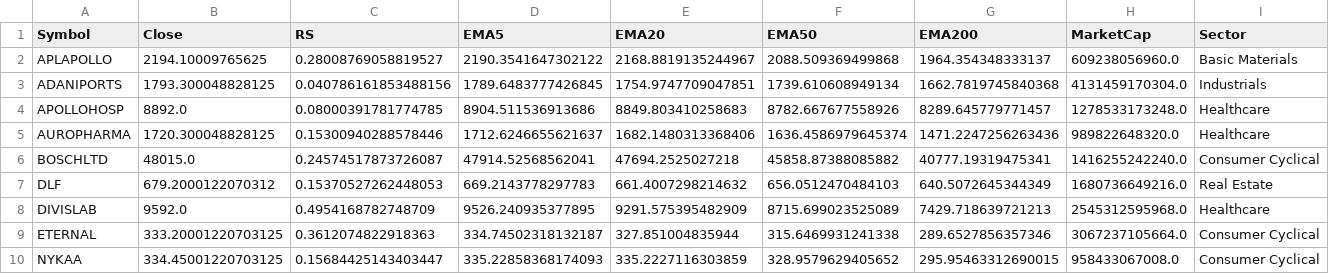
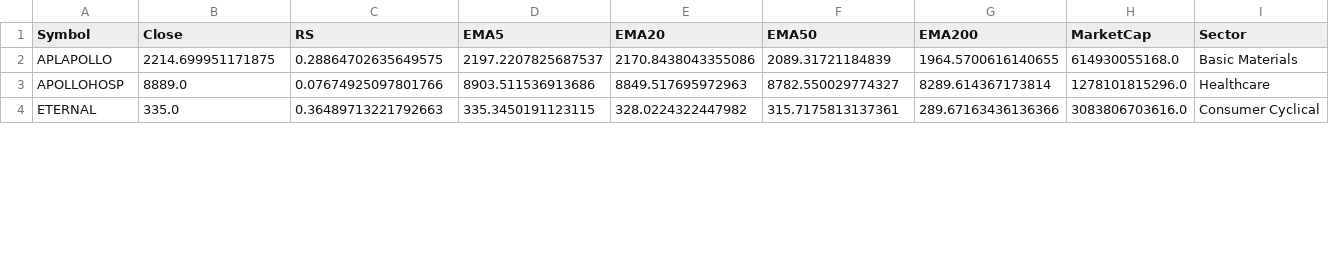
Before and after one commit to manimaran-1/Stock_Scanner, a CSV file: all_stocks_filtered.csv, drawn as a sheet; only a part is shown; the diff covers the shown part only.

```diff
--- a/all_stocks_filtered.csv
+++ b/all_stocks_filtered.csv
@@ -1,10 +1,4 @@
 Symbol,Close,RS,EMA5,EMA20,EMA50,EMA200,MarketCap,Sector
-APLAPOLLO,2194.10009765625,0.28008769058819527,2190.3541647302122,2168.8819135244967,2088.509369499868,1964.354348333137,609238056960.0,Basic Materials
-ADANIPORTS,1793.300048828125,0.040786161853488156,1789.6483777426845,1754.9747709047851,1739.610608949134,1662.7819745840368,4131459170304.0,Industrials
-APOLLOHOSP,8892.0,0.08000391781774785,8904.511536913686,8849.803410258683,8782.667677558926,8289.645779771457,1278533173248.0,Healthcare
-AUROPHARMA,1720.300048828125,0.15300940288578446,1712.6246655621637,1682.1480313368406,1636.4586979645374,1471.2247256263436,989822648320.0,Healthcare
-BOSCHLTD,48015.0,0.24574517873726087,47914.52568562041,47694.2525027218,45858.87388085882,40777.19319475341,1416255242240.0,Consumer Cyclical
-DLF,679.2000122070312,0.15370527262448053,669.2143778297783,661.4007298214632,656.0512470484103,640.5072645344349,1680736649216.0,Real Estate
-DIVISLAB,9592.0,0.4954168782748709,9526.240935377895,9291.575395482909,8715.699023525089,7429.718639721213,2545312595968.0,Healthcare
-ETERNAL,333.20001220703125,0.3612074822918363,334.74502318132187,327.851004835944,315.6469931241338,289.6527856357346,3067237105664.0,Consumer Cyclical
-NYKAA,334.45001220703125,0.15684425143403447,335.22858368174093,335.2227116303859,328.9579629405652,295.95463312690015,958433067008.0,Consumer Cyclical
+APLAPOLLO,2214.699951171875,0.28864702635649575,2197.2207825687537,2170.8438043355086,2089.31721184839,1964.5700616140655,614930055168.0,Basic Materials
+APOLLOHOSP,8889.0,0.07674925097801766,8903.511536913686,8849.517695972963,8782.550029774327,8289.614367173814,1278101815296.0,Healthcare
+ETERNAL,335.0,0.36489713221792663,335.3450191123115,328.0224322447982,315.7175813137361,289.67163436136366,3083806703616.0,Consumer Cyclical
```
Also changed, not shown: 1 added row, 3 removed rows and 77 edited cells elsewhere in this file, all_stocks_raw.csv.
